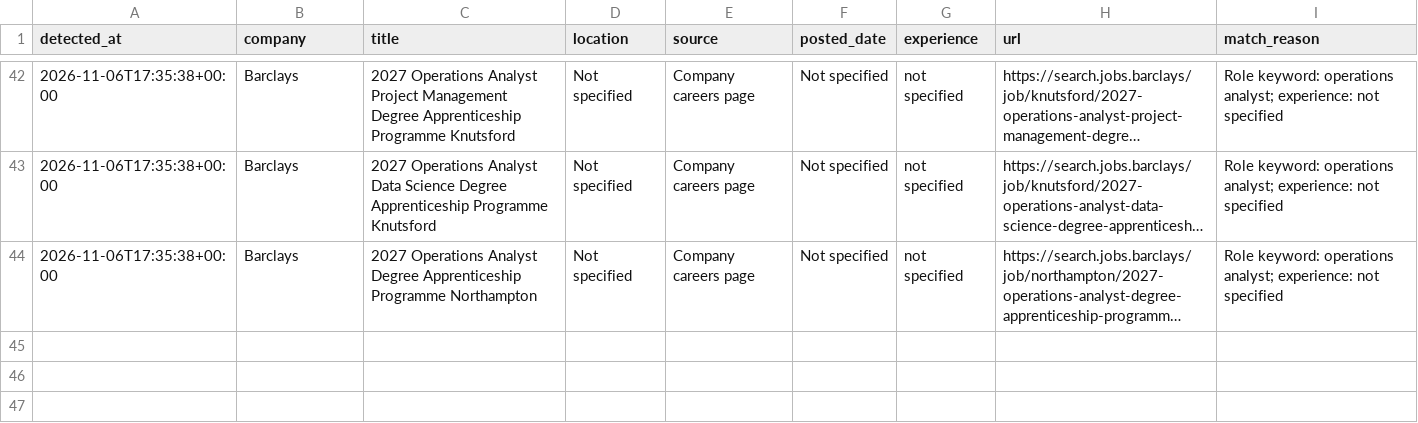
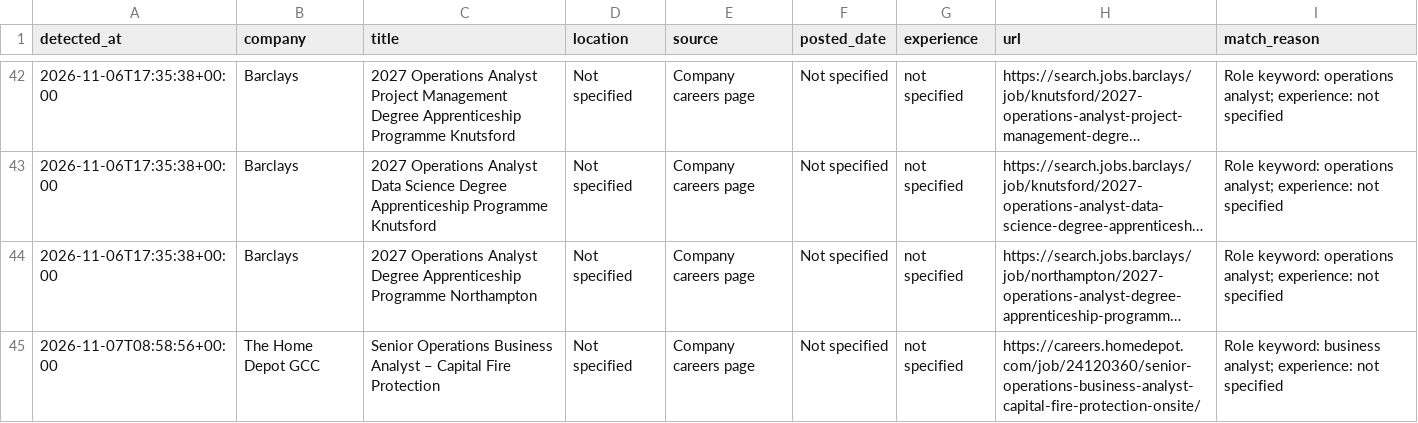
Before and after one commit to ruturaj1265/my-job-alerts, a CSV file: job_log.csv, drawn as a sheet; only a part is shown, gaps mark what is left out; long unchanged cells end in …; the diff names each change by its address in the sheet, - before the commit and + after, or states it on an @@ line.

```diff
--- a/job_log.csv
+++ b/job_log.csv
+row 45: 2026-11-07T08:58:56+00:00 | The Home Depot GCC | Senior Operations Business Analyst – Capital Fire Protection | Not specified | Company careers page | Not specified | not specified | https://careers.homedepot.com/job/24120360/senior-operations-business-analyst-capital-fire-protection-onsite/ | Role keyword: business analyst; experience: not specified
```
Also changed, not shown: 1 other file.
